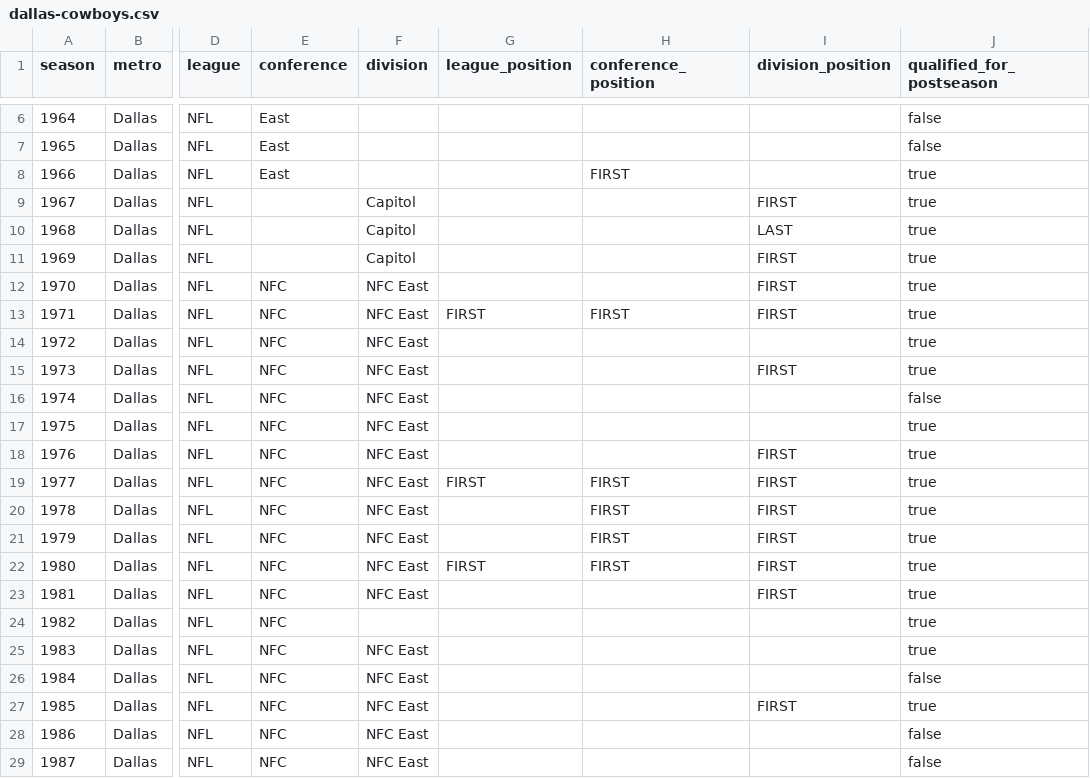
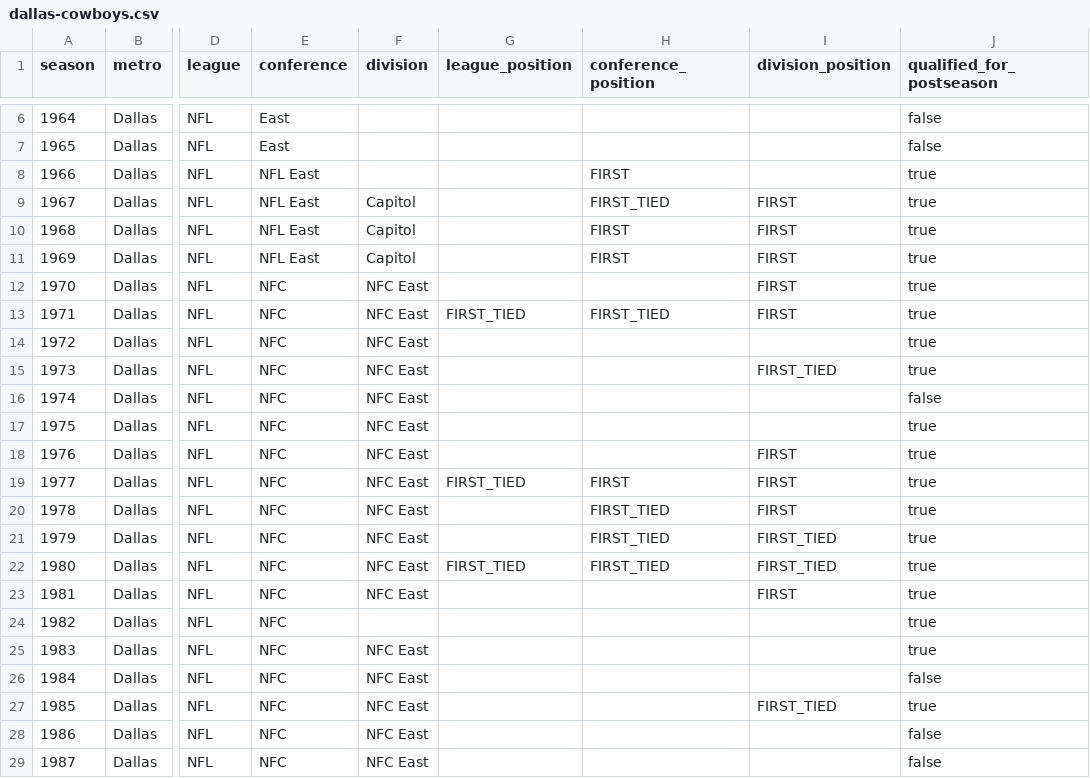
Before and after one commit to mabersold/maximum-futility, a CSV file: src/main/resources/data/football/seasons/dallas-cowboys.csv, drawn as a sheet; only a part is shown, gaps mark what is left out; the diff covers the shown part only; the diff names each change by its address in the sheet, - before the commit and + after, or states it on an @@ line.

Commit message:
Fixing errors in NFL data

```diff
--- a/src/main/resources/data/football/seasons/dallas-cowboys.csv
+++ b/src/main/resources/data/football/seasons/dallas-cowboys.csv
-E8 (conference): East
+E8 (conference): NFL East
-E9:E11 (conference): (empty)
+E9:E11 (conference): NFL East
-H9 (conference_position): (empty)
+H9 (conference_position): FIRST_TIED
-H10:H11 (conference_position): (empty)
+H10:H11 (conference_position): FIRST
-I10 (division_position): LAST
+I10 (division_position): FIRST
-G13 (league_position): FIRST
+G13 (league_position): FIRST_TIED
-H13 (conference_position): FIRST
+H13 (conference_position): FIRST_TIED
-I15 (division_position): FIRST
+I15 (division_position): FIRST_TIED
-G19 (league_position): FIRST
+G19 (league_position): FIRST_TIED
-H20:H22 (conference_position): FIRST
+H20:H22 (conference_position): FIRST_TIED
-I21:I22 (division_position): FIRST
+I21:I22 (division_position): FIRST_TIED
-G22 (league_position): FIRST
+G22 (league_position): FIRST_TIED
-I27 (division_position): FIRST
+I27 (division_position): FIRST_TIED
```
Also changed, not shown: 19 edited cells elsewhere in this file, src/main/resources/data/football/seasons/green-bay-packers.csv, src/main/resources/data/football/seasons/las-vegas-raiders.csv, 34 other files.
